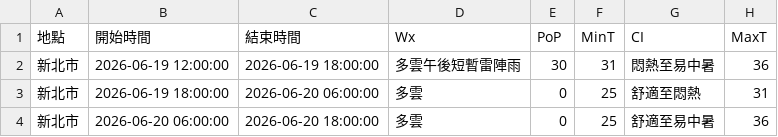
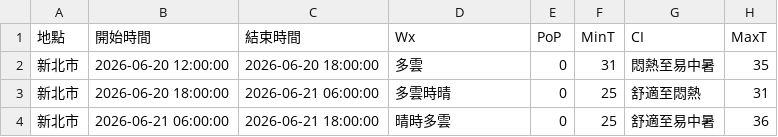
Before and after one commit to oao030oao/1111518-mid, a CSV file: api.csv, drawn as a sheet.

```diff
--- a/api.csv
+++ b/api.csv
@@ -1,4 +1,4 @@
 地點,開始時間,結束時間,Wx,PoP,MinT,CI,MaxT
-新北市,2026-06-19 12:00:00,2026-06-19 18:00:00,多雲午後短暫雷陣雨,30,31,悶熱至易中暑,36
-新北市,2026-06-19 18:00:00,2026-06-20 06:00:00,多雲,0,25,舒適至悶熱,31
-新北市,2026-06-20 06:00:00,2026-06-20 18:00:00,多雲,0,25,舒適至易中暑,36
+新北市,2026-06-20 12:00:00,2026-06-20 18:00:00,多雲,0,31,悶熱至易中暑,35
+新北市,2026-06-20 18:00:00,2026-06-21 06:00:00,多雲時晴,0,25,舒適至悶熱,31
+新北市,2026-06-21 06:00:00,2026-06-21 18:00:00,晴時多雲,0,25,舒適至易中暑,36
```
